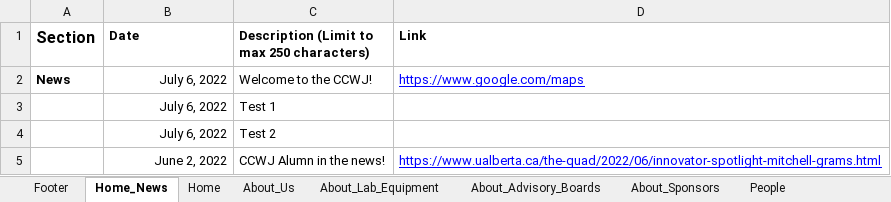
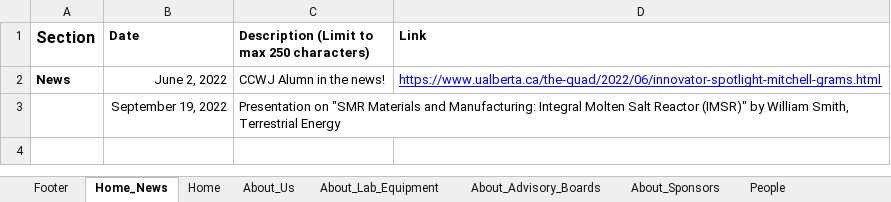
Before and after one commit to ccwj-ualberta/ccwj-quarto, an Excel workbook: CCWJ_Website.xlsx, sheet Home_News, drawn as a sheet; values as stored, in another font and other column widths than the file's, no borders; removed rows and columns are numbered as before the commit, all else as after; the diff names each change by its address in the sheet, - before the commit and + after, or states it on an @@ line.

```diff
--- a/CCWJ_Website.xlsx (sheet Home_News)
+++ b/CCWJ_Website.xlsx (sheet Home_News)
-row 2: News | July 6, 2022 | Welcome to the CCWJ! | https://www.google.com/maps
-row 3:  | July 6, 2022 | Test 1
-row 4:  | July 6, 2022 | Test 2
-A2 (Section): (empty)
+A2 (Section): News
+row 3:  | September 19, 2022 | Presentation on "SMR Materials and Manufacturing: Integral Molten Salt Reactor (IMSR)" by William Smith, Terrestrial Energy
```
Also changed, not shown: sheet Join_Us, sheet People, sheet Resources_Intro, sheet Resources_Talks, sheet About_Us, sheet About_Advisory_Boards, 2 more sheets, 13 other files.
